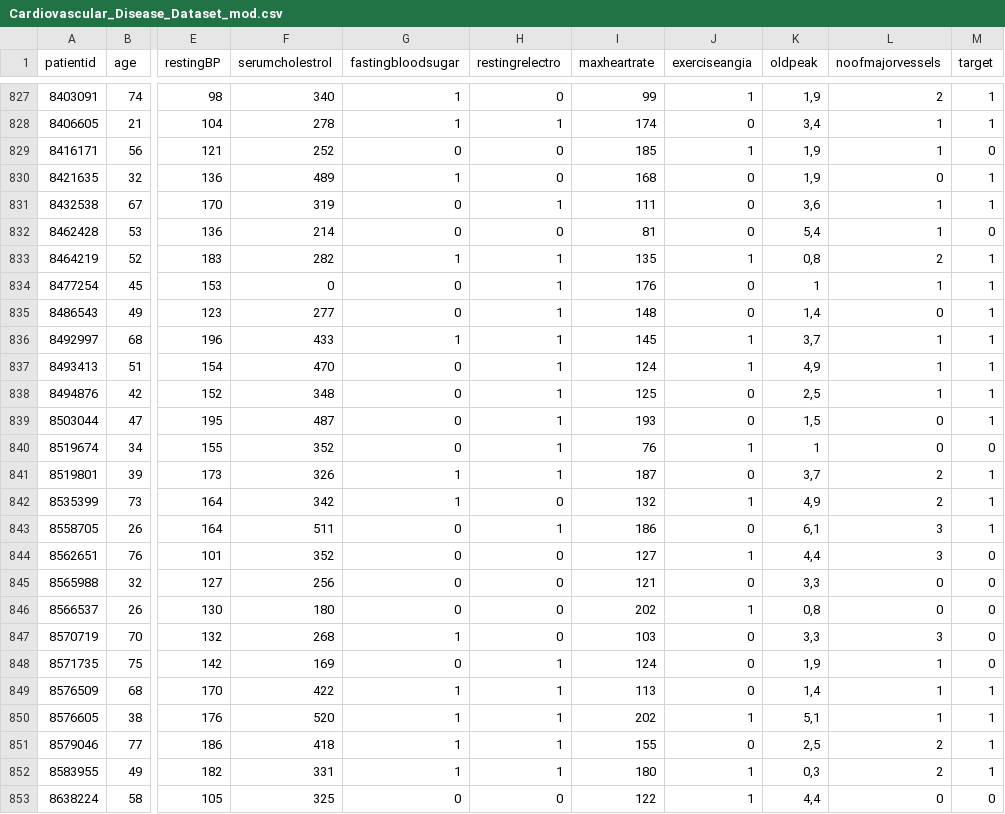
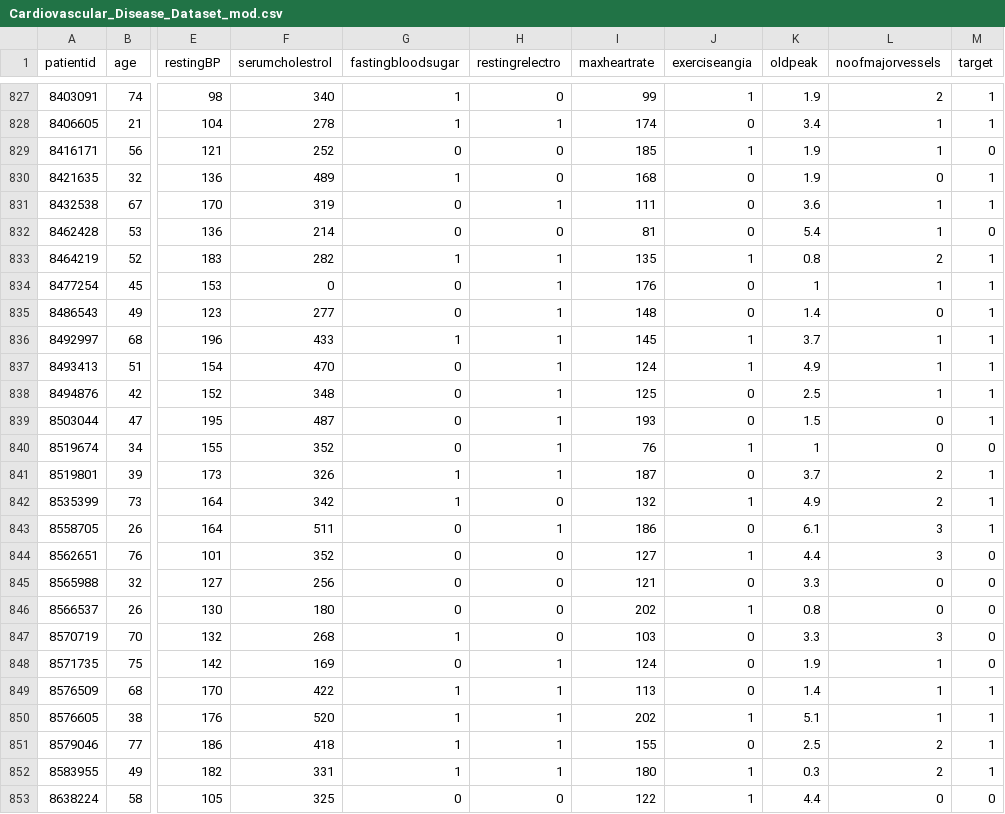
Before and after one commit to JustynaKurcz/CardiovascularDisease, a CSV file: Cardiovascular_Disease_Dataset_mod.csv, drawn as a sheet; only a part is shown, gaps mark what is left out; the diff covers the shown part only; the diff names each change by its address in the sheet, - before the commit and + after, or states it on an @@ line.

```diff
--- a/Cardiovascular_Disease_Dataset_mod.csv
+++ b/Cardiovascular_Disease_Dataset_mod.csv
-K827 (oldpeak): 1,9
+K827 (oldpeak): 1.9
-K828 (oldpeak): 3,4
+K828 (oldpeak): 3.4
-K829:K830 (oldpeak): 1,9
+K829:K830 (oldpeak): 1.9
-K831 (oldpeak): 3,6
+K831 (oldpeak): 3.6
-K832 (oldpeak): 5,4
+K832 (oldpeak): 5.4
-K833 (oldpeak): 0,8
+K833 (oldpeak): 0.8
-K835 (oldpeak): 1,4
+K835 (oldpeak): 1.4
-K836 (oldpeak): 3,7
+K836 (oldpeak): 3.7
-K837 (oldpeak): 4,9
+K837 (oldpeak): 4.9
-K838 (oldpeak): 2,5
+K838 (oldpeak): 2.5
-K839 (oldpeak): 1,5
+K839 (oldpeak): 1.5
-K841 (oldpeak): 3,7
+K841 (oldpeak): 3.7
-K842 (oldpeak): 4,9
+K842 (oldpeak): 4.9
-K843 (oldpeak): 6,1
+K843 (oldpeak): 6.1
-K844 (oldpeak): 4,4
+K844 (oldpeak): 4.4
-K845 (oldpeak): 3,3
+K845 (oldpeak): 3.3
-K846 (oldpeak): 0,8
+K846 (oldpeak): 0.8
-K847 (oldpeak): 3,3
+K847 (oldpeak): 3.3
-K848 (oldpeak): 1,9
+K848 (oldpeak): 1.9
-K849 (oldpeak): 1,4
+K849 (oldpeak): 1.4
-K850 (oldpeak): 5,1
+K850 (oldpeak): 5.1
-K851 (oldpeak): 2,5
+K851 (oldpeak): 2.5
-K852 (oldpeak): 0,3
+K852 (oldpeak): 0.3
-K853 (oldpeak): 4,4
+K853 (oldpeak): 4.4
```
Also changed, not shown: 68 edited cells elsewhere in this file, 1 other file.
